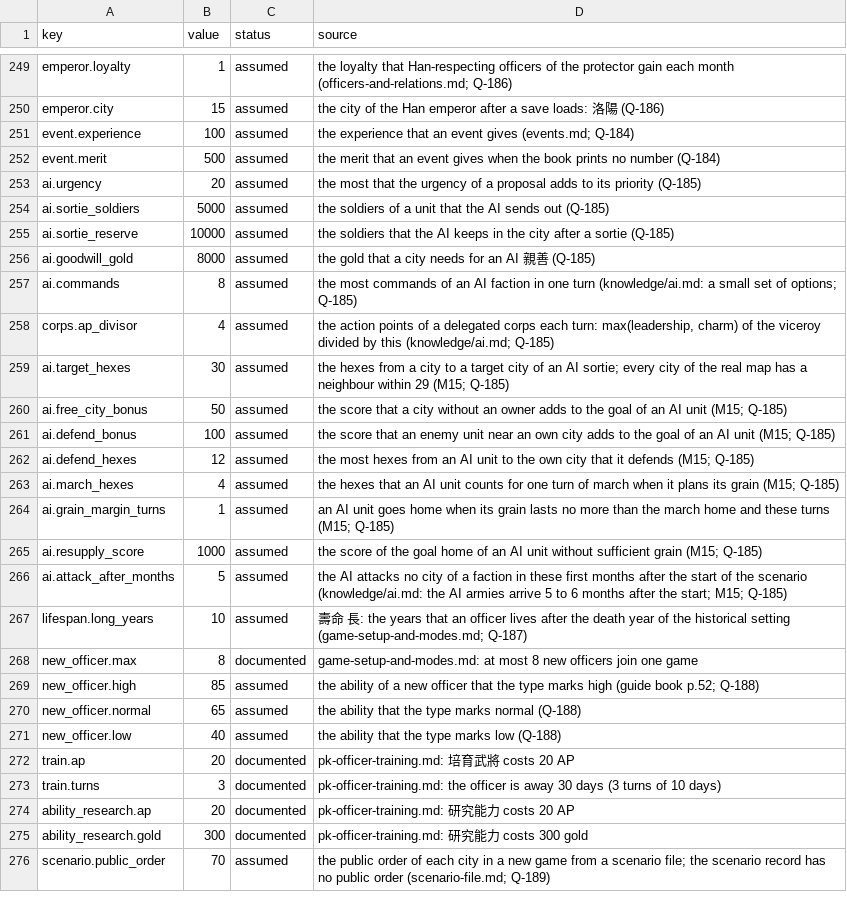
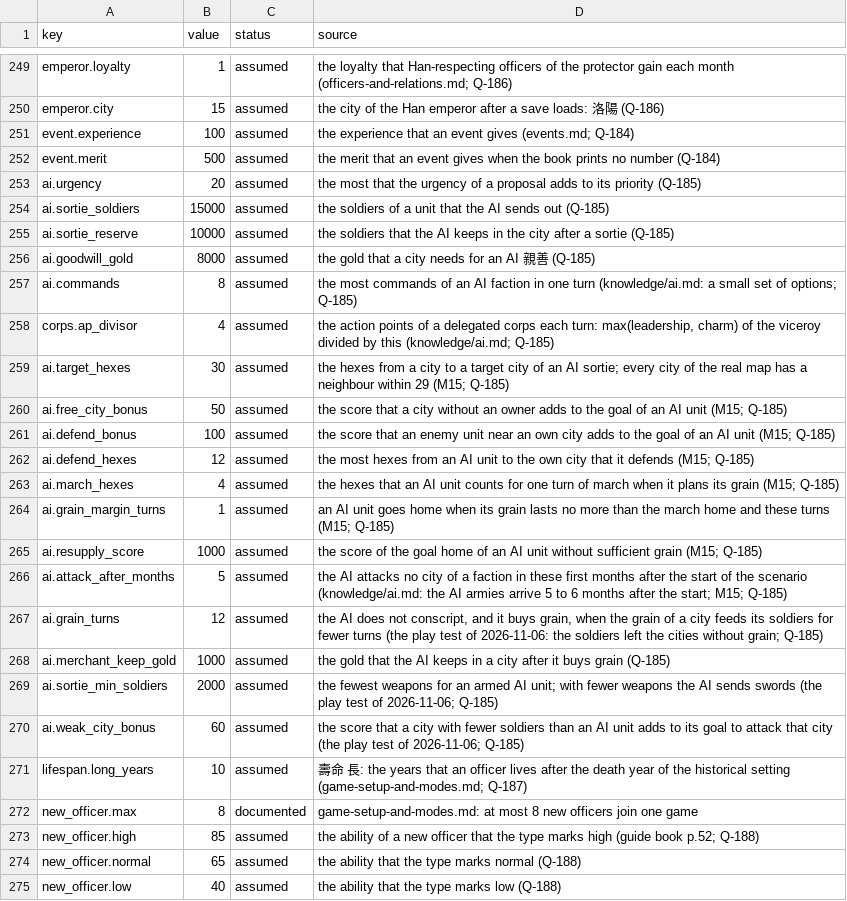
Before and after one commit to yksi7417/sanguodream, a TSV file: data/civil_war/rules.tsv, drawn as a sheet; only a part is shown, gaps mark what is left out; the shorter side is filled out with more unchanged rows.

```diff
--- a/data/civil_war/rules.tsv
+++ b/data/civil_war/rules.tsv
@@ -253,3 +253,3 @@ event.merit	500	assumed	the merit that an event gives when the book prints no nu
 ai.urgency	20	assumed	the most that the urgency of a proposal adds to its priority (Q-185)
-ai.sortie_soldiers	5000	assumed	the soldiers of a unit that the AI sends out (Q-185)
+ai.sortie_soldiers	15000	assumed	the soldiers of a unit that the AI sends out (Q-185)
 ai.sortie_reserve	10000	assumed	the soldiers that the AI keeps in the city after a sortie (Q-185)
@@ -266,2 +266,6 @@ ai.resupply_score	1000	assumed	the score of the goal home of an AI unit without
 ai.attack_after_months	5	assumed	the AI attacks no city of a faction in these first months after the start of the scenario (knowledge/ai.md: the AI armies arrive 5 to 6 months after the start; M15; Q-185)
+ai.grain_turns	12	assumed	the AI does not conscript, and it buys grain, when the grain of a city feeds its soldiers for fewer turns (the play test of 2026-11-06: the soldiers left the cities without grain; Q-185)
+ai.merchant_keep_gold	1000	assumed	the gold that the AI keeps in a city after it buys grain (Q-185)
+ai.sortie_min_soldiers	2000	assumed	the fewest weapons for an armed AI unit; with fewer weapons the AI sends swords (the play test of 2026-11-06; Q-185)
+ai.weak_city_bonus	60	assumed	the score that a city with fewer soldiers than an AI unit adds to its goal to attack that city (the play test of 2026-11-06; Q-185)
 lifespan.long_years	10	assumed	壽命 長: the years that an officer lives after the death year of the historical setting (game-setup-and-modes.md; Q-187)
```
Also changed, not shown: data/han_196/rules.tsv, data/medieval_east/rules.tsv, 17 other files.
